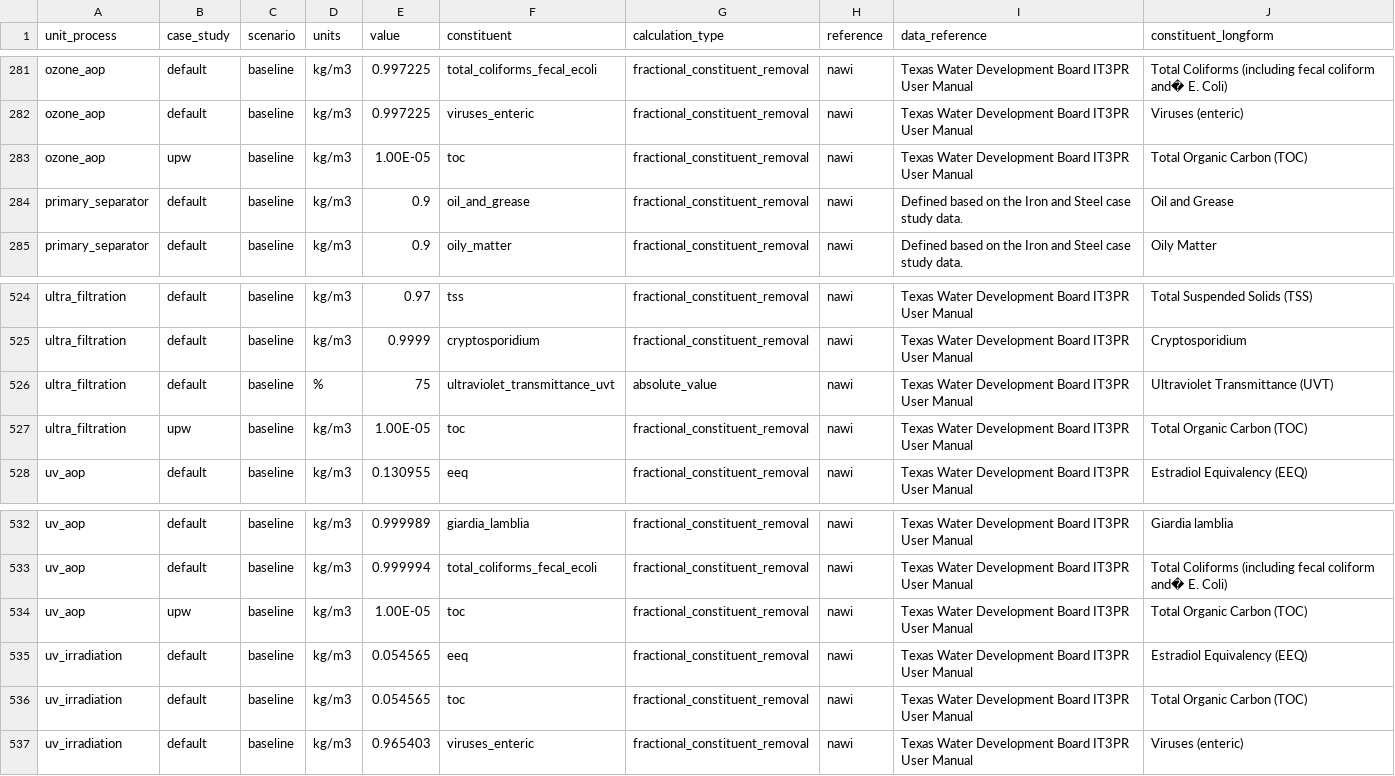
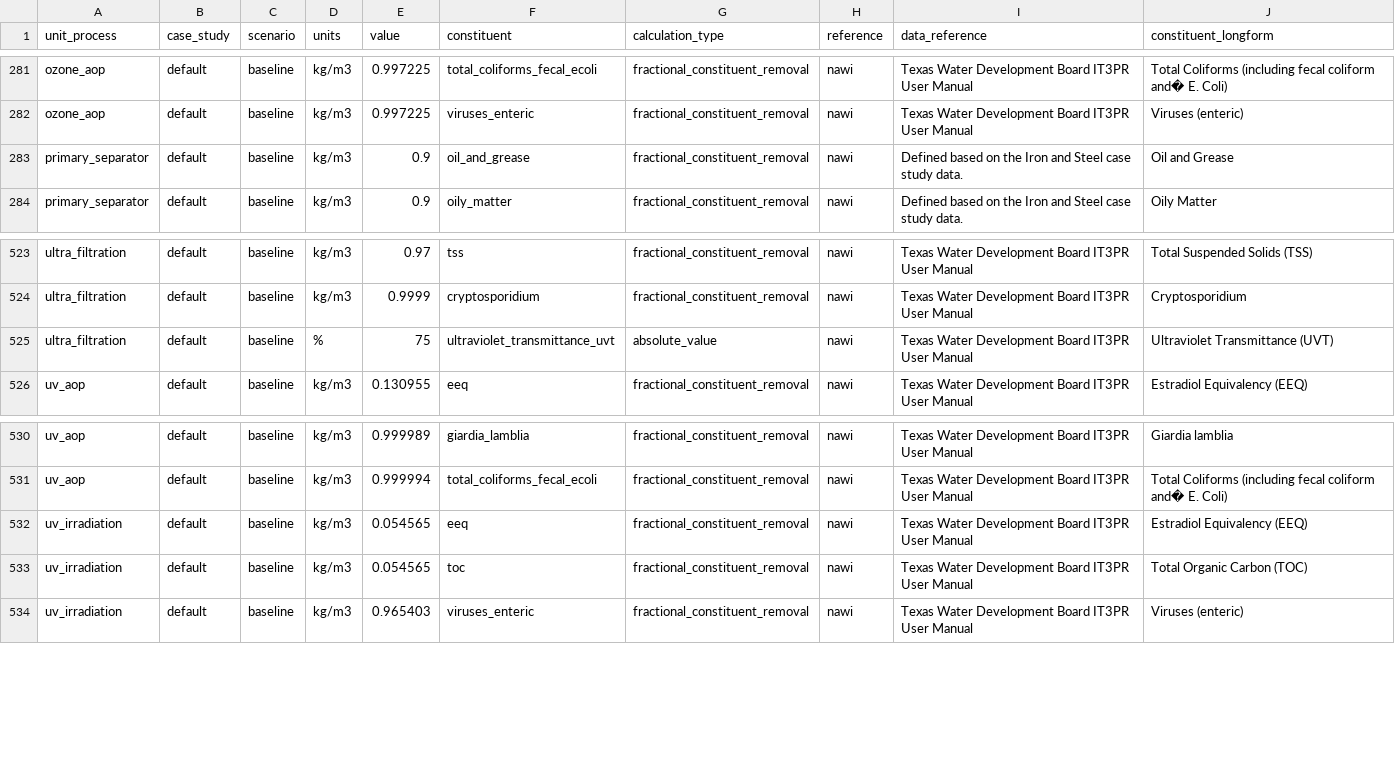
Before and after one commit to NREL/WaterTAP3, a CSV file: watertap3/watertap3/data/constituent_removal.csv, drawn as a sheet; only a part is shown, gaps mark what is left out; the diff names each change by its address in the sheet, - before the commit and + after, or states it on an @@ line.

Commit message:
update data folder and well_field.py, clean up model files, raise error in constituent_removal_water_recovery if water recovery data not found, update model documentation

```diff
--- a/watertap3/watertap3/data/constituent_removal.csv
+++ b/watertap3/watertap3/data/constituent_removal.csv
-row 283: ozone_aop | upw | baseline | kg/m3 | 1.00E-05 | toc | fractional_constituent_removal | nawi | Texas Water Development Board IT3PR User Manual | Total Organic Carbon (TOC)
-row 527: ultra_filtration | upw | baseline | kg/m3 | 1.00E-05 | toc | fractional_constituent_removal | nawi | Texas Water Development Board IT3PR User Manual | Total Organic Carbon (TOC)
-row 534: uv_aop | upw | baseline | kg/m3 | 1.00E-05 | toc | fractional_constituent_removal | nawi | Texas Water Development Board IT3PR User Manual | Total Organic Carbon (TOC)
```
Also changed, not shown: watertap3/watertap3/data/water_recovery.csv, 6 other files.
